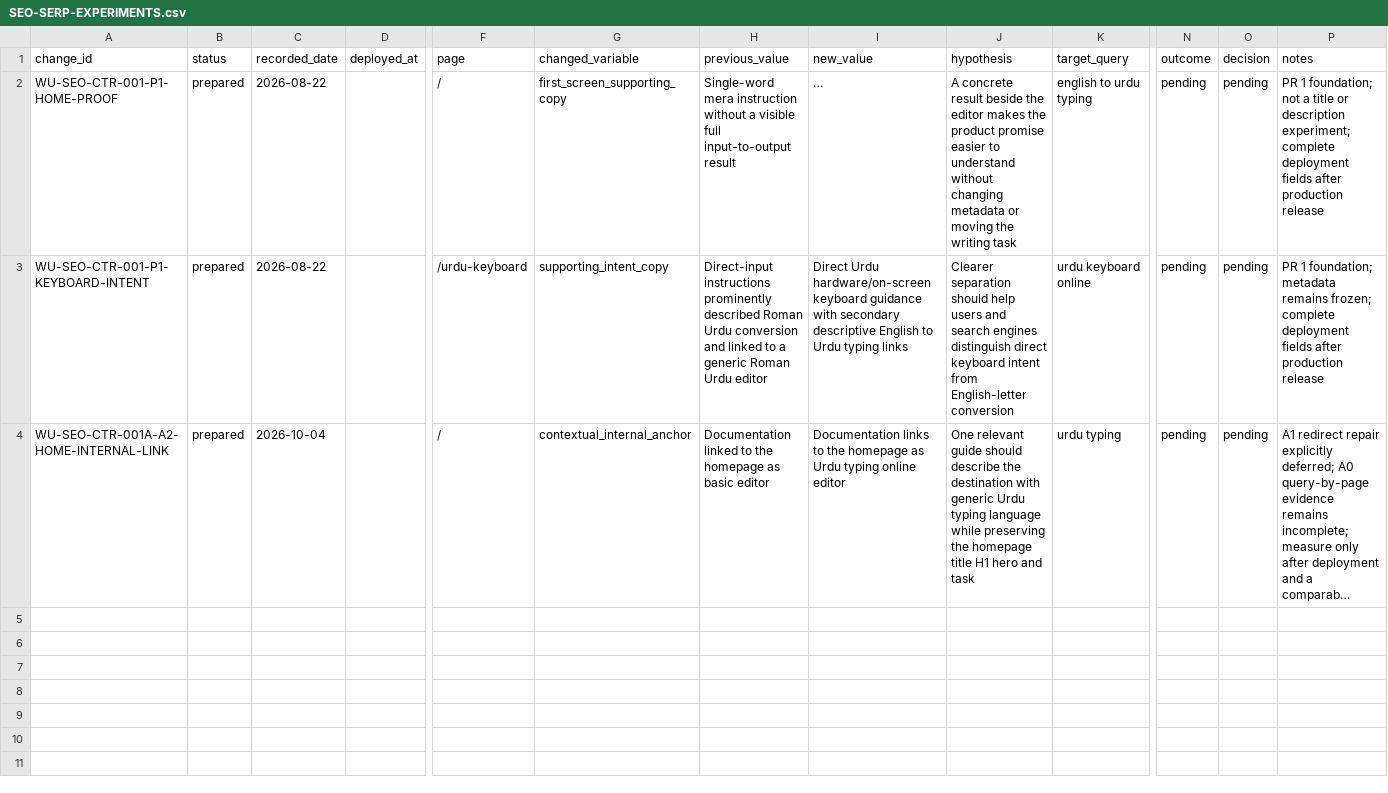
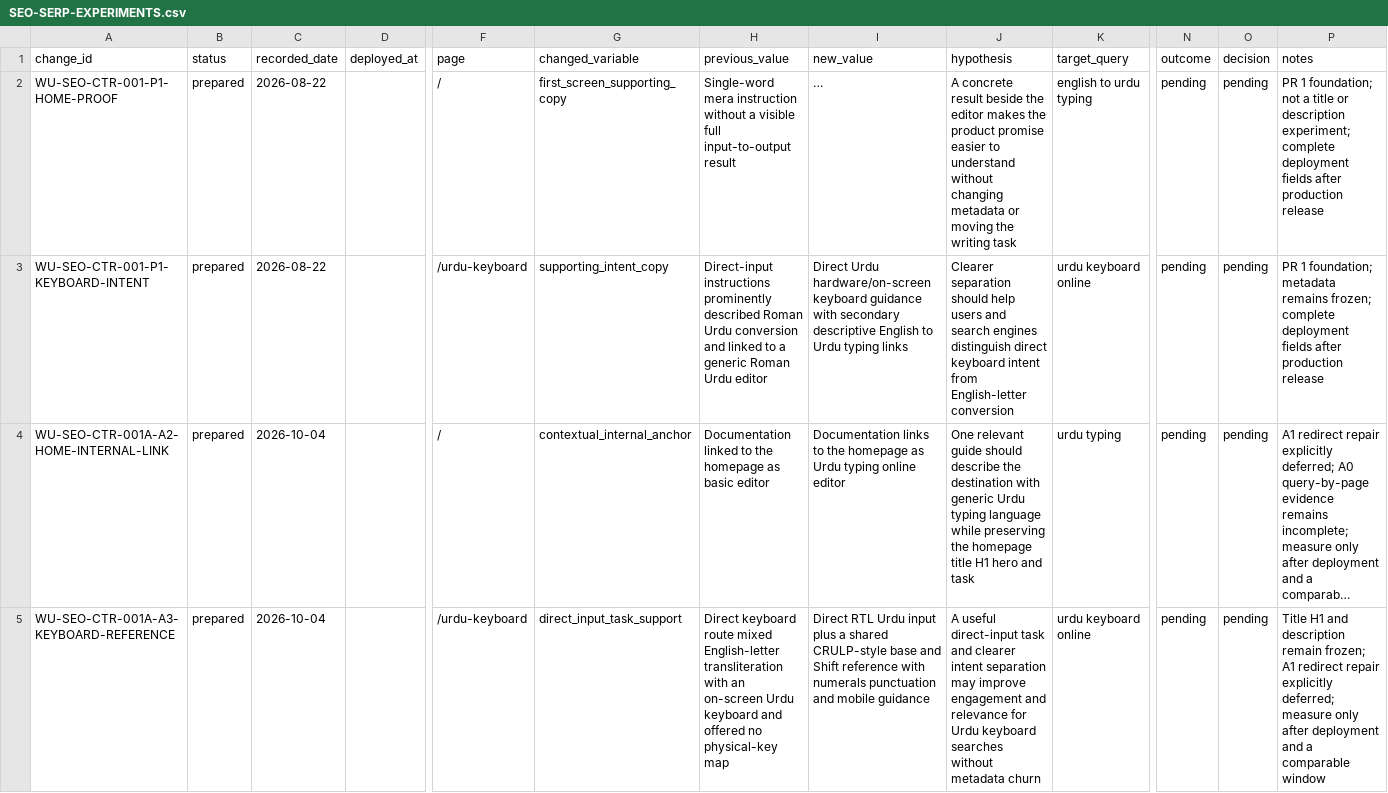
Before and after one commit to abaidurrehman/write-urdu, a CSV file: docs/SEO-SERP-EXPERIMENTS.csv, drawn as a sheet; only a part is shown, gaps mark what is left out; long unchanged cells end in …; rows hold the shown columns only; the diff names each change by its address in the sheet, - before the commit and + after, or states it on an @@ line.

Commit message:
feat(seo): add Urdu keyboard key guide

```diff
--- a/docs/SEO-SERP-EXPERIMENTS.csv
+++ b/docs/SEO-SERP-EXPERIMENTS.csv
+row 5: WU-SEO-CTR-001A-A3-KEYBOARD-REFERENCE | prepared | 2026-10-04 |  | /urdu-keyboard | direct_input_task_support | Direct keyboard route mixed English-letter transliteration with an on-screen Urdu keyboard and offered no physical-key map | Direct RTL Urdu input plus a shared CRULP-style base and Shift reference with numerals punctuation and mobile guidance | A useful direct-input task and clearer intent separation may improve engagement and relevance for Urdu keyboard searches without metadata churn | urdu keyboard online | pending | pending | Title H1 and description remain frozen; A1 redirect repair explicitly deferred; measure only after deployment and a comparable window
```
Also changed, not shown: 17 other files.
